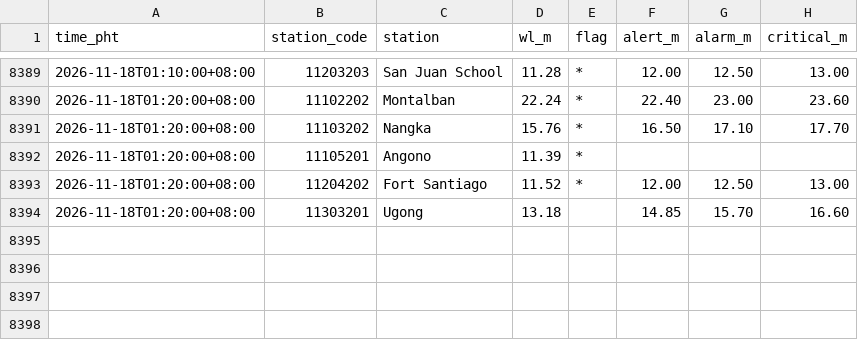
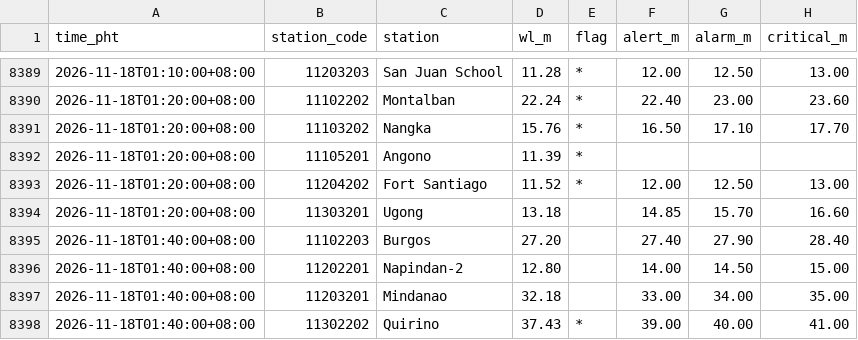
Before and after one commit to krystasis/ph-hazards, a CSV file: data/river_levels/2026-11.csv, drawn as a sheet; only a part is shown, gaps mark what is left out.

```diff
--- a/data/river_levels/2026-11.csv
+++ b/data/river_levels/2026-11.csv
@@ -8394 +8394,5 @@ time_pht,station_code,station,wl_m,flag,alert_m,alarm_m,critical_m
 2026-11-18T01:20:00+08:00,11303201,Ugong,13.18,,14.85,15.70,16.60
+2026-11-18T01:40:00+08:00,11102203,Burgos,27.20,,27.40,27.90,28.40
+2026-11-18T01:40:00+08:00,11202201,Napindan-2,12.80,,14.00,14.50,15.00
+2026-11-18T01:40:00+08:00,11203201,Mindanao,32.18,,33.00,34.00,35.00
+2026-11-18T01:40:00+08:00,11302202,Quirino,37.43,*,39.00,40.00,41.00
```
Also changed, not shown: data/earthquakes/2026-11.csv, 3 other files.
